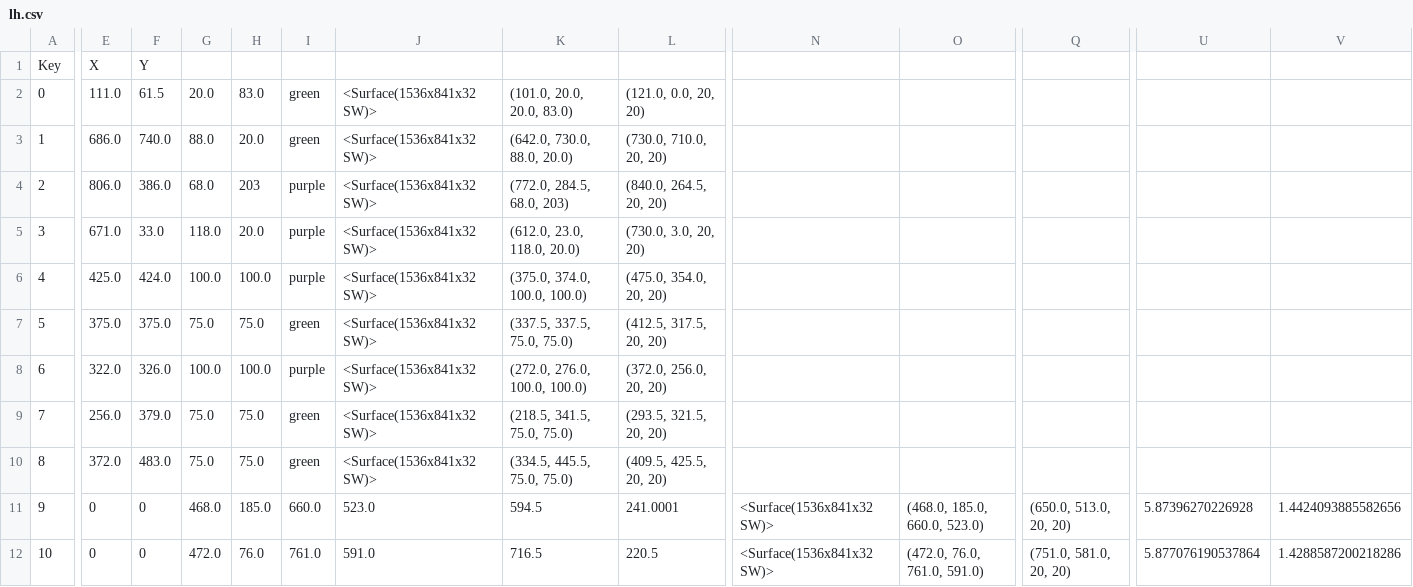
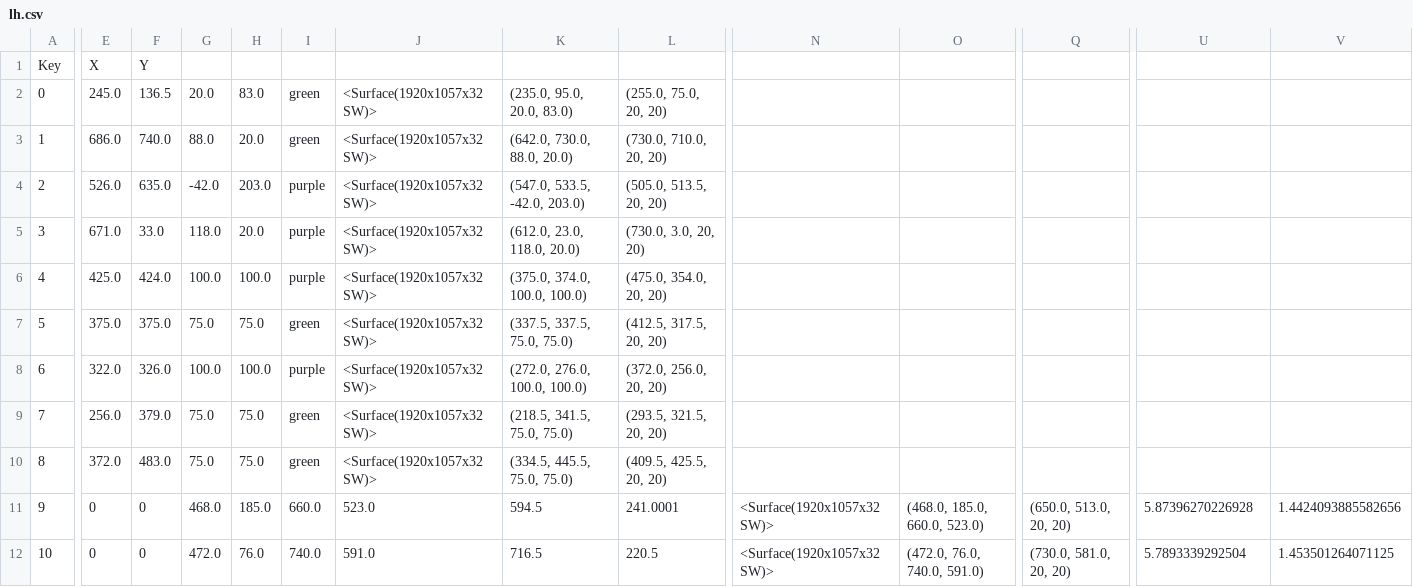
Before and after one commit to jaguarclaws2007/Mechatronics-UCAS, a CSV file: Mechatronics II/Drone Course Simulator/Saved Maps/lh.csv, drawn as a sheet; only a part is shown, gaps mark what is left out; the diff covers the shown part only; the diff names each change by its address in the sheet, - before the commit and + after, or states it on an @@ line.

Commit message:
Added more drone flying code support

```diff
--- a/Mechatronics II/Drone Course Simulator/Saved Maps/lh.csv
+++ b/Mechatronics II/Drone Course Simulator/Saved Maps/lh.csv
-E2: 111.0
+E2: 245.0
-F2: 61.5
+F2: 136.5
-J2:J10: <Surface(1536x841x32 SW)>
+J2:J10: <Surface(1920x1057x32 SW)>
-K2: (101.0, 20.0, 20.0, 83.0)
+K2: (235.0, 95.0, 20.0, 83.0)
-L2: (121.0, 0.0, 20, 20)
+L2: (255.0, 75.0, 20, 20)
-E4: 806.0
+E4: 526.0
-F4: 386.0
+F4: 635.0
-G4: 68.0
+G4: -42.0
-H4: 203
+H4: 203.0
-K4: (772.0, 284.5, 68.0, 203)
+K4: (547.0, 533.5, -42.0, 203.0)
-L4: (840.0, 264.5, 20, 20)
+L4: (505.0, 513.5, 20, 20)
-N11:N12: <Surface(1536x841x32 SW)>
+N11:N12: <Surface(1920x1057x32 SW)>
-I12: 761.0
+I12: 740.0
-O12: (472.0, 76.0, 761.0, 591.0)
+O12: (472.0, 76.0, 740.0, 591.0)
-Q12: (751.0, 581.0, 20, 20)
+Q12: (730.0, 581.0, 20, 20)
-U12: 5.877076190537864
+U12: 5.7893339292504
-V12: 1.4288587200218286
+V12: 1.453501264071125
```
Also changed, not shown: 1 edited cell elsewhere in this file, 3 other files.
